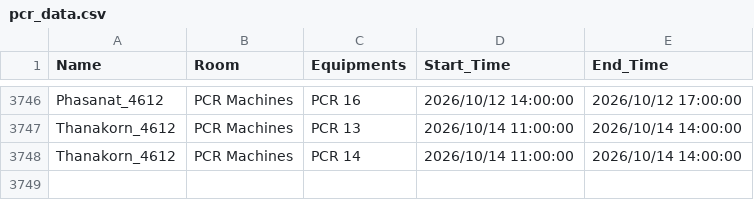
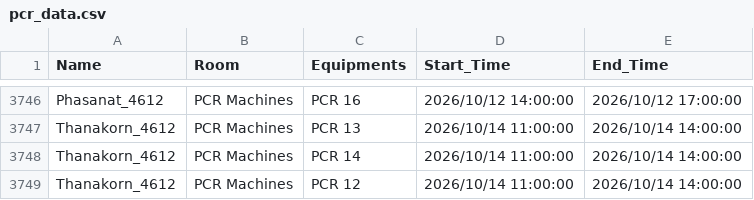
Before and after one commit to GeneticsKU/Lab-Equipments_Reservation, a CSV file: pcr_data.csv, drawn as a sheet; only a part is shown, gaps mark what is left out.

Commit message:
Update pcr_data.csv

```diff
--- a/pcr_data.csv
+++ b/pcr_data.csv
@@ -3748 +3748,2 @@ Thanakorn_4612,PCR Machines,PCR 13,2026/10/14 11:00:00,2026/10/14 14:00:00
 Thanakorn_4612,PCR Machines,PCR 14,2026/10/14 11:00:00,2026/10/14 14:00:00
+Thanakorn_4612,PCR Machines,PCR 12,2026/10/14 11:00:00,2026/10/14 14:00:00
```
